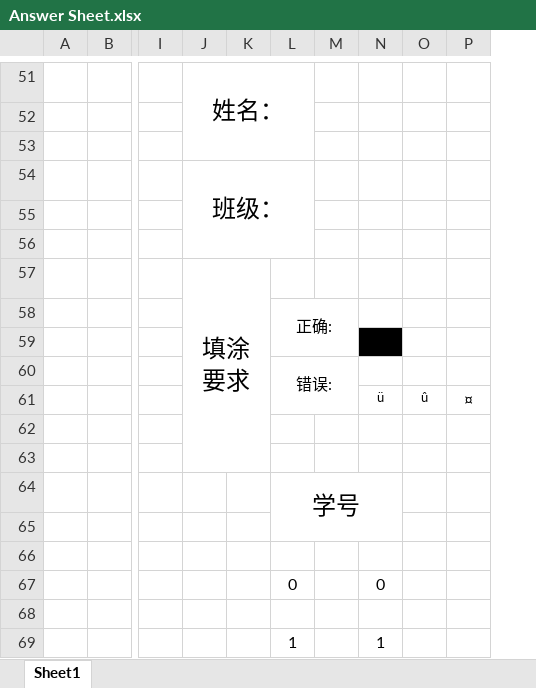
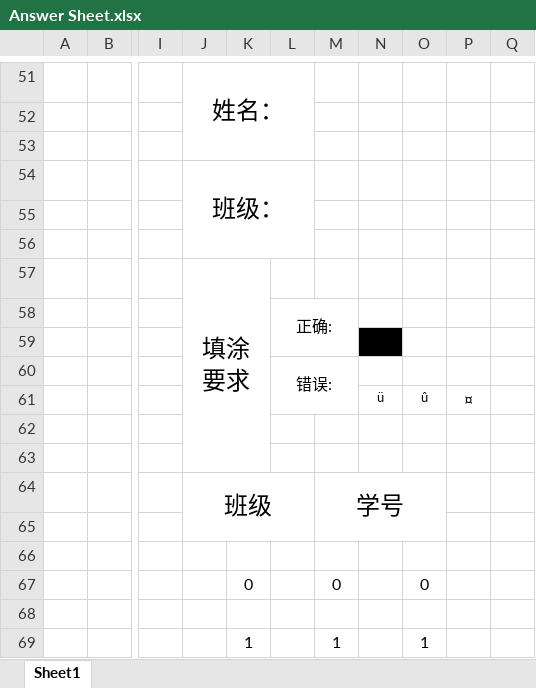
Before and after one commit to r53127/MyScan, an Excel workbook: data/卡模/Answer Sheet.xlsx, sheet Sheet1, drawn as a sheet; only a part is shown, gaps mark what is left out; values as stored, in another font and other column widths than the file's, no borders; removed rows and columns are numbered as before the commit, all else as after; the diff covers the shown part only; the diff names each change by its address in the sheet, - before the commit and + after, or states it on an @@ line.

```diff
--- a/data/卡模/Answer Sheet.xlsx (sheet Sheet1)
+++ b/data/卡模/Answer Sheet.xlsx (sheet Sheet1)
-column K, empty
-column M, empty
+column L, rows 58-60: 正确: |  | 错误:
-column O, row 61: û
+column N, row 61: ü
+column O, rows 61-69: û |  |  |  |  |  | 0 |  | 1
+column Q, empty
-J57:K63 merged
+J57:K63 merged
-K58: 正确:
+K58: (empty)
-L58:M59 merged
-M59 fill: #000000
+M59 fill: none
-K60: 错误:
+K60: (empty)
-L60:M61 merged
-M61: ü
+M61: (empty)
-J64: (empty)
+J64: 班级
+J64:L65 merged
-K64: 学号
+K64: (empty)
-L64:N65 merged
-M64: (empty)
+M64: 学号
+M64:O65 merged
```
Also changed, not shown: 6 edited cells, cell formats and merged cells elsewhere in this sheet, 5 other files.
